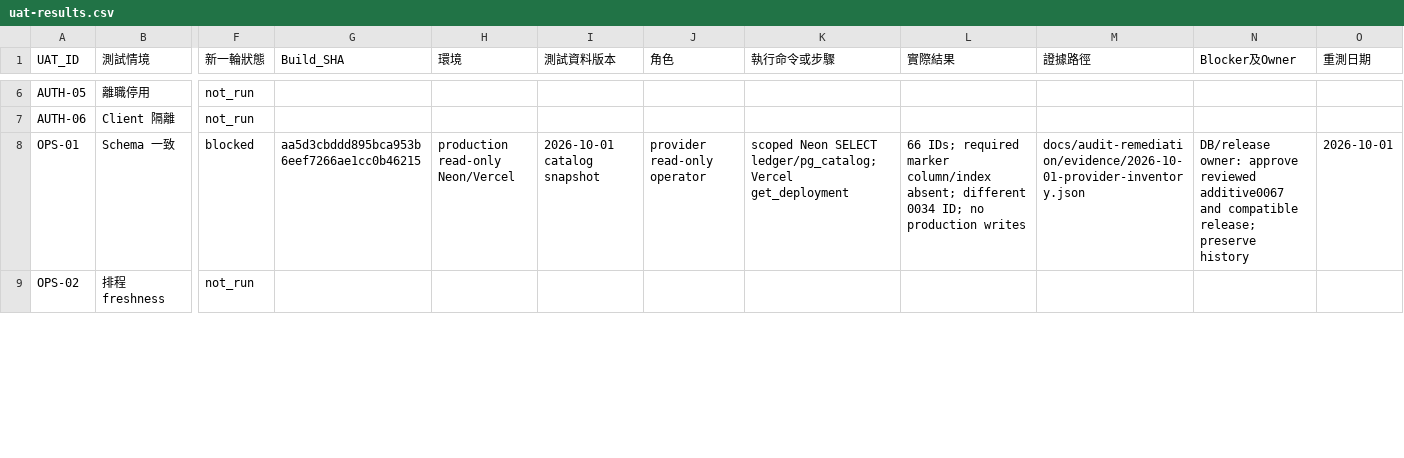
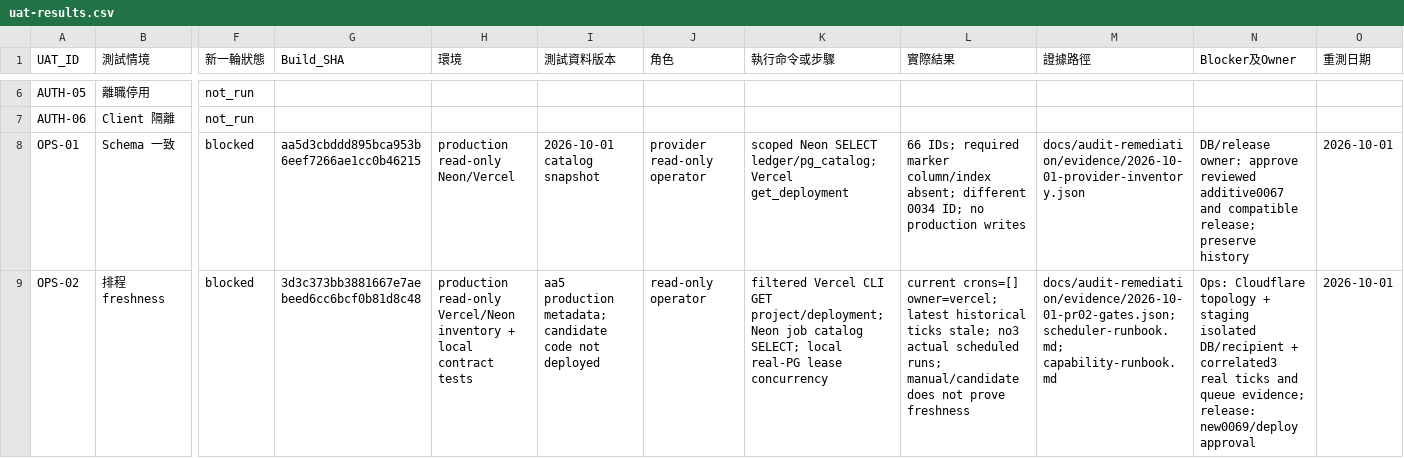
Before and after one commit to YNWAforever/kossilon-hub, a CSV file: docs/audit-remediation/uat-results.csv, drawn as a sheet; only a part is shown, gaps mark what is left out; the diff covers the shown part only; the diff names each change by its address in the sheet, - before the commit and + after, or states it on an @@ line.

Commit message:
docs: record scheduler and capability verification gates

```diff
--- a/docs/audit-remediation/uat-results.csv
+++ b/docs/audit-remediation/uat-results.csv
-F9 (新一輪狀態): not_run
+F9 (新一輪狀態): blocked
-G9 (Build_SHA): (empty)
+G9 (Build_SHA): 3d3c373bb3881667e7aebeed6cc6bcf0b81d8c48
-H9 (環境): (empty)
+H9 (環境): production read-only Vercel/Neon inventory + local contract tests
-I9 (測試資料版本): (empty)
+I9 (測試資料版本): aa5 production metadata; candidate code not deployed
-J9 (角色): (empty)
+J9 (角色): read-only operator
-K9 (執行命令或步驟): (empty)
+K9 (執行命令或步驟): filtered Vercel CLI GET project/deployment; Neon job catalog SELECT; local real-PG lease concurrency
-L9 (實際結果): (empty)
+L9 (實際結果): current crons=[] owner=vercel; latest historical ticks stale; no3 actual scheduled runs; manual/candidate does not prove freshness
-M9 (證據路徑): (empty)
+M9 (證據路徑): docs/audit-remediation/evidence/2026-10-01-pr02-gates.json; scheduler-runbook.md; capability-runbook.md
-N9 (Blocker及Owner): (empty)
+N9 (Blocker及Owner): Ops: Cloudflare topology + staging isolated DB/recipient + correlated3 real ticks and queue evidence; release: new0069/deploy approval
-O9 (重測日期): (empty)
+O9 (重測日期): 2026-10-01
```
Also changed, not shown: 20 edited cells elsewhere in this file, 2 other files.
